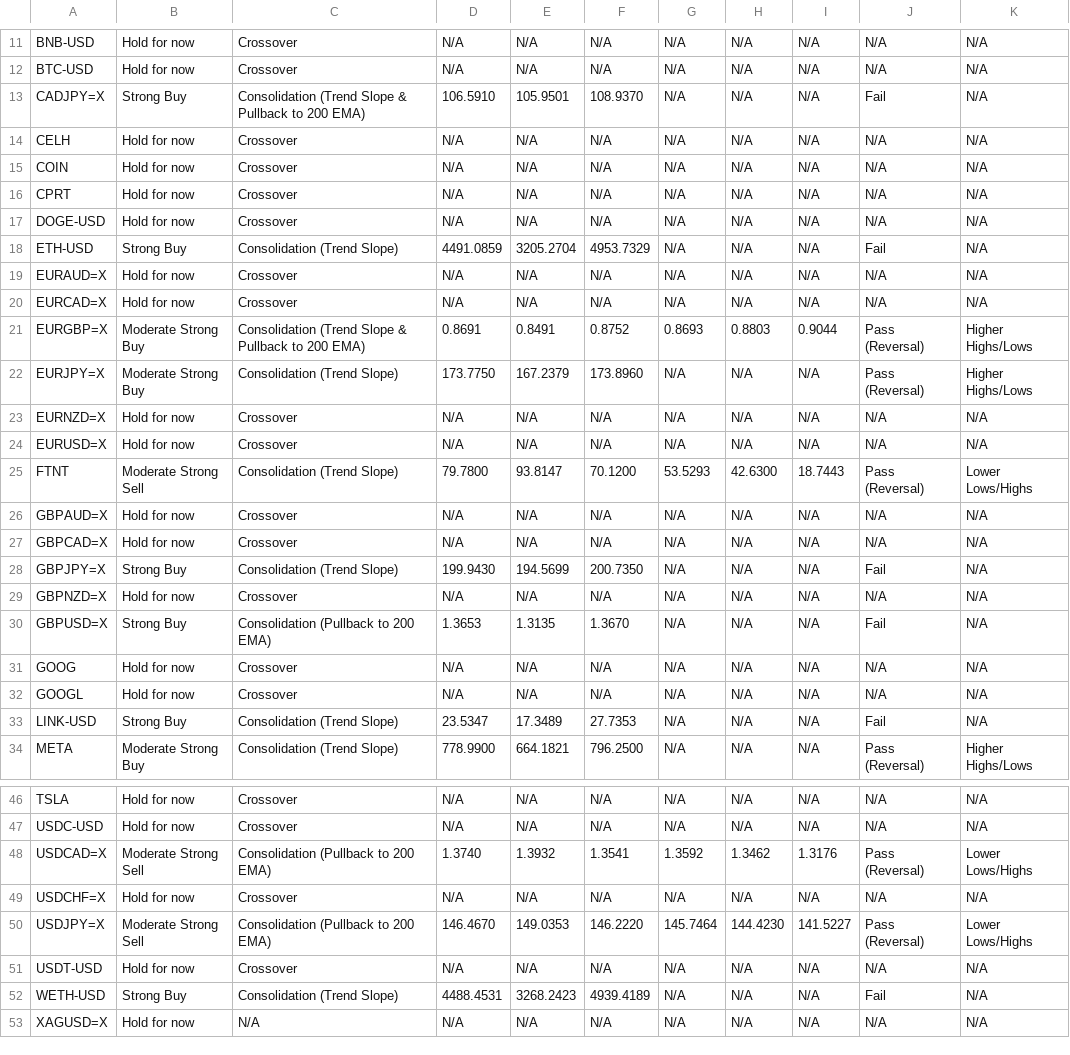
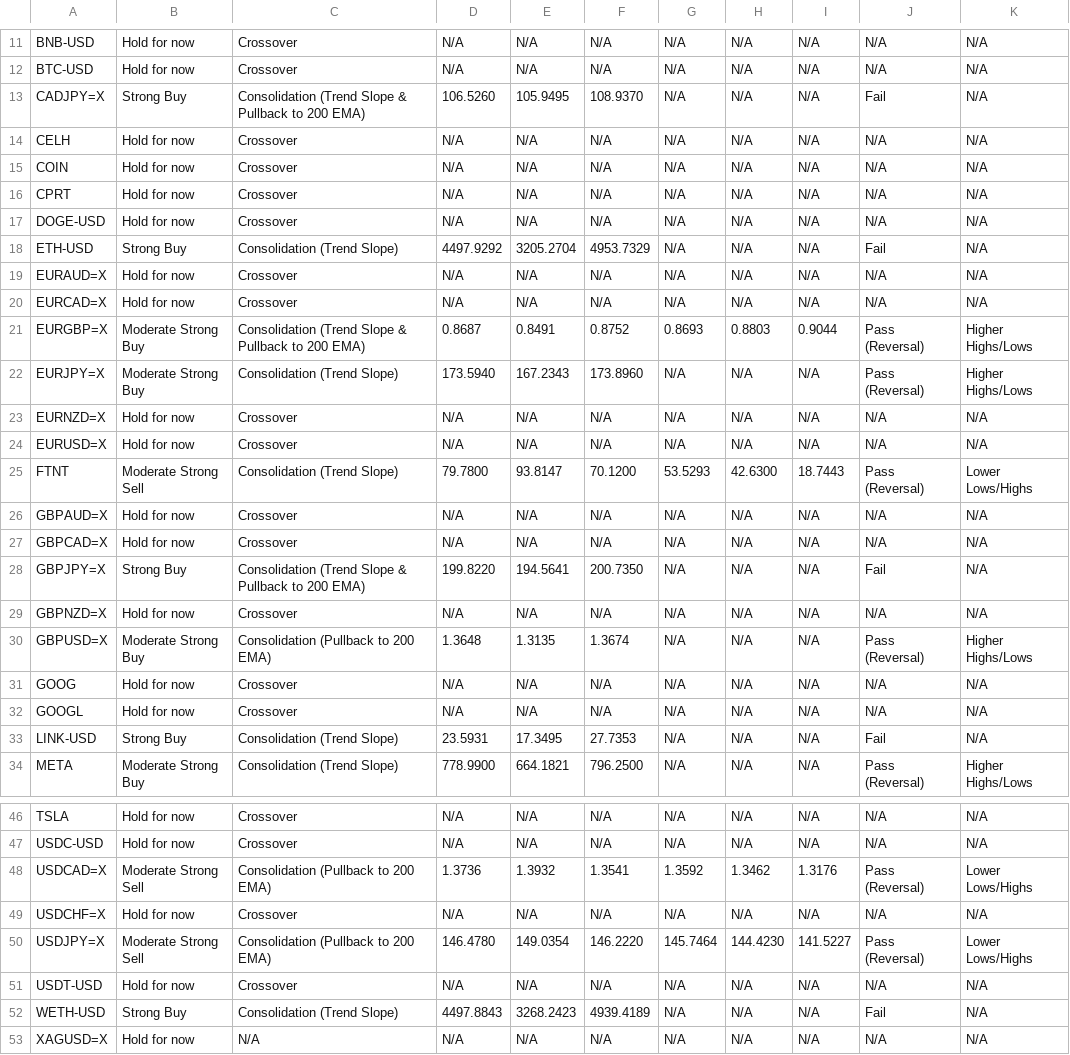
Before and after one commit to leongewv/automated-ticker-analyzer, a CSV file: analysis_history.csv, drawn as a sheet; only a part is shown, gaps mark what is left out; the diff covers the shown part only.

```diff
--- a/analysis_history.csv
+++ b/analysis_history.csv
@@ -12,3 +12,3 @@ BNB-USD,Hold for now,Crossover,N/A,N/A,N/A,N/A,N/A,N/A,N/A,N/A
 BTC-USD,Hold for now,Crossover,N/A,N/A,N/A,N/A,N/A,N/A,N/A,N/A
-CADJPY=X,Strong Buy,Consolidation (Trend Slope & Pullback to 200 EMA),106.5910,105.9501,108.9370,N/A,N/A,N/A,Fail,N/A
+CADJPY=X,Strong Buy,Consolidation (Trend Slope & Pullback to 200 EMA),106.5260,105.9495,108.9370,N/A,N/A,N/A,Fail,N/A
 CELH,Hold for now,Crossover,N/A,N/A,N/A,N/A,N/A,N/A,N/A,N/A
@@ -17,7 +17,7 @@ CPRT,Hold for now,Crossover,N/A,N/A,N/A,N/A,N/A,N/A,N/A,N/A
 DOGE-USD,Hold for now,Crossover,N/A,N/A,N/A,N/A,N/A,N/A,N/A,N/A
-ETH-USD,Strong Buy,Consolidation (Trend Slope),4491.0859,3205.2704,4953.7329,N/A,N/A,N/A,Fail,N/A
+ETH-USD,Strong Buy,Consolidation (Trend Slope),4497.9292,3205.2704,4953.7329,N/A,N/A,N/A,Fail,N/A
 EURAUD=X,Hold for now,Crossover,N/A,N/A,N/A,N/A,N/A,N/A,N/A,N/A
 EURCAD=X,Hold for now,Crossover,N/A,N/A,N/A,N/A,N/A,N/A,N/A,N/A
-EURGBP=X,Moderate Strong Buy,Consolidation (Trend Slope & Pullback to 200 EMA),0.8691,0.8491,0.8752,0.8693,0.8803,0.9044,Pass (Reversal),Higher Highs/Lows
-EURJPY=X,Moderate Strong Buy,Consolidation (Trend Slope),173.7750,167.2379,173.8960,N/A,N/A,N/A,Pass (Reversal),Higher Highs/Lows
+EURGBP=X,Moderate Strong Buy,Consolidation (Trend Slope & Pullback to 200 EMA),0.8687,0.8491,0.8752,0.8693,0.8803,0.9044,Pass (Reversal),Higher Highs/Lows
+EURJPY=X,Moderate Strong Buy,Consolidation (Trend Slope),173.5940,167.2343,173.8960,N/A,N/A,N/A,Pass (Reversal),Higher Highs/Lows
 EURNZD=X,Hold for now,Crossover,N/A,N/A,N/A,N/A,N/A,N/A,N/A,N/A
@@ -27,8 +27,8 @@ GBPAUD=X,Hold for now,Crossover,N/A,N/A,N/A,N/A,N/A,N/A,N/A,N/A
 GBPCAD=X,Hold for now,Crossover,N/A,N/A,N/A,N/A,N/A,N/A,N/A,N/A
-GBPJPY=X,Strong Buy,Consolidation (Trend Slope),199.9430,194.5699,200.7350,N/A,N/A,N/A,Fail,N/A
+GBPJPY=X,Strong Buy,Consolidation (Trend Slope & Pullback to 200 EMA),199.8220,194.5641,200.7350,N/A,N/A,N/A,Fail,N/A
 GBPNZD=X,Hold for now,Crossover,N/A,N/A,N/A,N/A,N/A,N/A,N/A,N/A
-GBPUSD=X,Strong Buy,Consolidation (Pullback to 200 EMA),1.3653,1.3135,1.3670,N/A,N/A,N/A,Fail,N/A
+GBPUSD=X,Moderate Strong Buy,Consolidation (Pullback to 200 EMA),1.3648,1.3135,1.3674,N/A,N/A,N/A,Pass (Reversal),Higher Highs/Lows
 GOOG,Hold for now,Crossover,N/A,N/A,N/A,N/A,N/A,N/A,N/A,N/A
 GOOGL,Hold for now,Crossover,N/A,N/A,N/A,N/A,N/A,N/A,N/A,N/A
-LINK-USD,Strong Buy,Consolidation (Trend Slope),23.5347,17.3489,27.7353,N/A,N/A,N/A,Fail,N/A
+LINK-USD,Strong Buy,Consolidation (Trend Slope),23.5931,17.3495,27.7353,N/A,N/A,N/A,Fail,N/A
 META,Moderate Strong Buy,Consolidation (Trend Slope),778.9900,664.1821,796.2500,N/A,N/A,N/A,Pass (Reversal),Higher Highs/Lows
@@ -47,7 +47,7 @@ TSLA,Hold for now,Crossover,N/A,N/A,N/A,N/A,N/A,N/A,N/A,N/A
 USDC-USD,Hold for now,Crossover,N/A,N/A,N/A,N/A,N/A,N/A,N/A,N/A
-USDCAD=X,Moderate Strong Sell,Consolidation (Pullback to 200 EMA),1.3740,1.3932,1.3541,1.3592,1.3462,1.3176,Pass (Reversal),Lower Lows/Highs
+USDCAD=X,Moderate Strong Sell,Consolidation (Pullback to 200 EMA),1.3736,1.3932,1.3541,1.3592,1.3462,1.3176,Pass (Reversal),Lower Lows/Highs
 USDCHF=X,Hold for now,Crossover,N/A,N/A,N/A,N/A,N/A,N/A,N/A,N/A
-USDJPY=X,Moderate Strong Sell,Consolidation (Pullback to 200 EMA),146.4670,149.0353,146.2220,145.7464,144.4230,141.5227,Pass (Reversal),Lower Lows/Highs
+USDJPY=X,Moderate Strong Sell,Consolidation (Pullback to 200 EMA),146.4780,149.0354,146.2220,145.7464,144.4230,141.5227,Pass (Reversal),Lower Lows/Highs
 USDT-USD,Hold for now,Crossover,N/A,N/A,N/A,N/A,N/A,N/A,N/A,N/A
-WETH-USD,Strong Buy,Consolidation (Trend Slope),4488.4531,3268.2423,4939.4189,N/A,N/A,N/A,Fail,N/A
+WETH-USD,Strong Buy,Consolidation (Trend Slope),4497.8843,3268.2423,4939.4189,N/A,N/A,N/A,Fail,N/A
 XAGUSD=X,Hold for now,N/A,N/A,N/A,N/A,N/A,N/A,N/A,N/A,N/A
```
Also changed, not shown: 1 edited cell elsewhere in this file.
